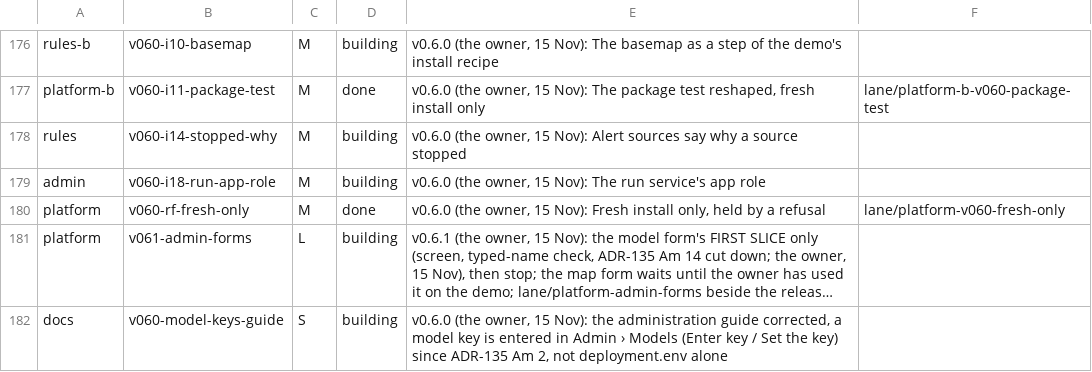
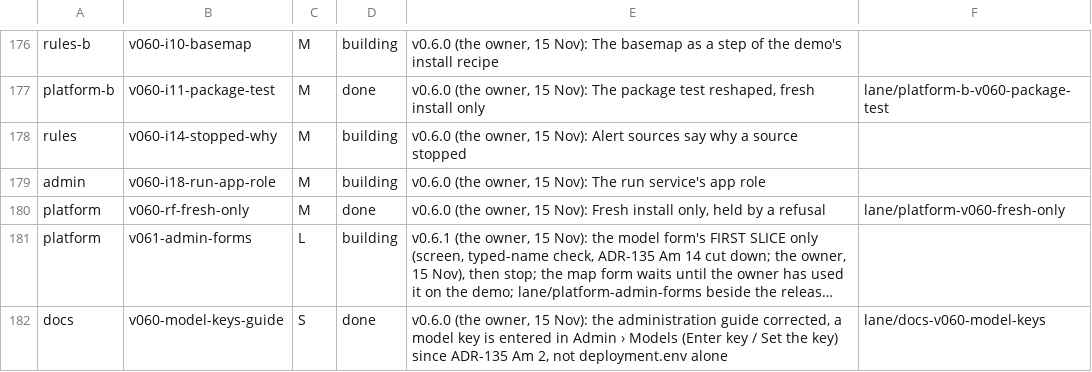
Before and after one commit to aykr/OspreyFlow_Dev, a TSV file: OspreyFlow_Build/process/lanes/progress.tsv, drawn as a sheet; only a part is shown, gaps mark what is left out; long unchanged cells end in …; the diff names each change by its address in the sheet, - before the commit and + after, or states it on an @@ line.

Commit message:
docs(process): a7638b0 landed; Bedrock London-only in v0.6.0, the EU profile a v0.6.1 decision (OspreyFlow_Build/process/lanes/v060/RULINGS.md)

```diff
--- a/OspreyFlow_Build/process/lanes/progress.tsv
+++ b/OspreyFlow_Build/process/lanes/progress.tsv
-D182: building
+D182: done
-F182: (empty)
+F182: lane/docs-v060-model-keys
```
Also changed, not shown: 3 other files.
